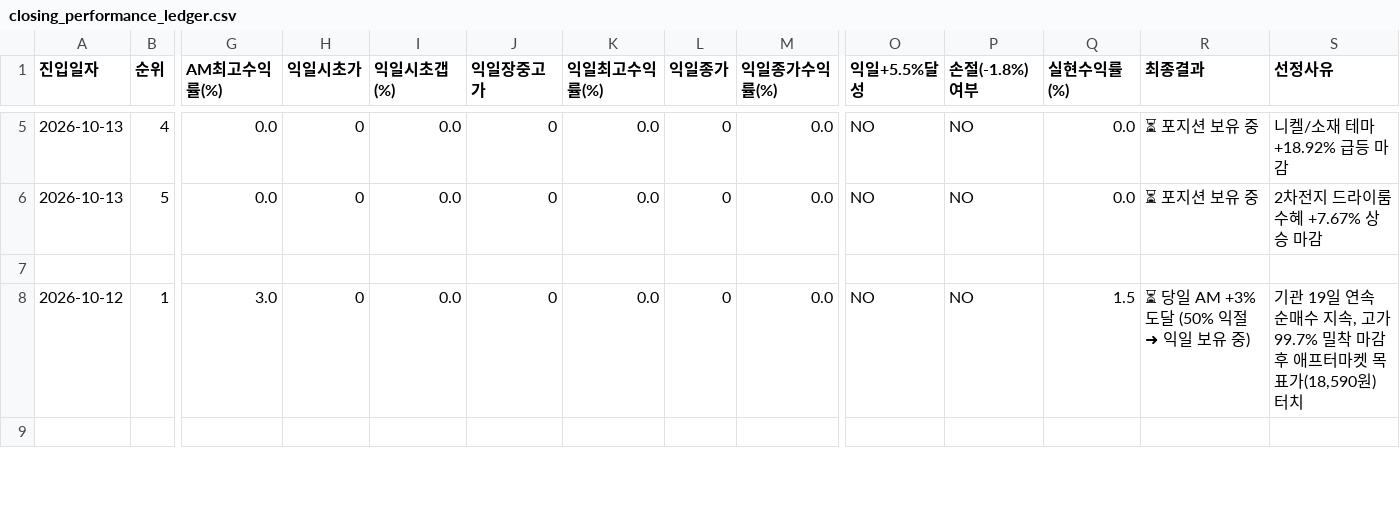
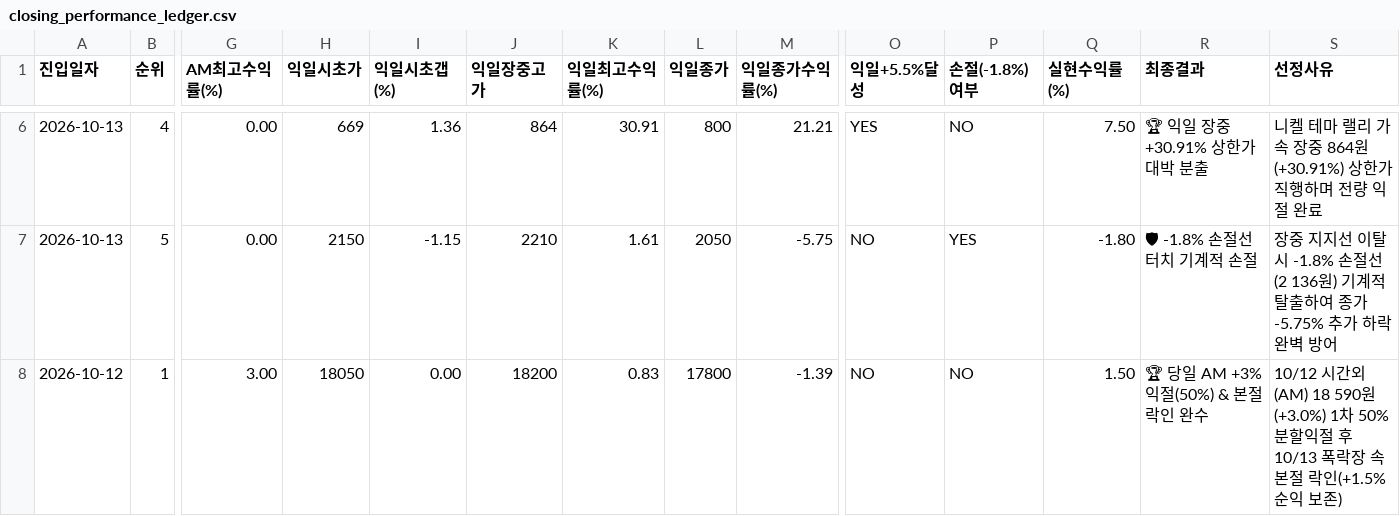
Before and after one commit to donbeoljadwj-ai/donbeolja, a CSV file: endgame2/closing_performance_ledger.csv, drawn as a sheet; only a part is shown, gaps mark what is left out; removed rows and columns are numbered as before the commit, all else as after; rows hold the shown columns only; the diff covers the shown part only; the diff names each change by its address in the sheet, - before the commit and + after, or states it on an @@ line.

```diff
--- a/endgame2/closing_performance_ledger.csv
+++ b/endgame2/closing_performance_ledger.csv
-G6:G7 (AM최고수익률(%)): 0.0
+G6:G7 (AM최고수익률(%)): 0.00
-H6 (익일시초가): 0
+H6 (익일시초가): 669
-I6 (익일시초갭(%)): 0.0
+I6 (익일시초갭(%)): 1.36
-J6 (익일장중고가): 0
+J6 (익일장중고가): 864
-K6 (익일최고수익률(%)): 0.0
+K6 (익일최고수익률(%)): 30.91
-L6 (익일종가): 0
+L6 (익일종가): 800
-M6 (익일종가수익률(%)): 0.0
+M6 (익일종가수익률(%)): 21.21
-O6 (익일+5.5%달성): NO
+O6 (익일+5.5%달성): YES
-Q6 (실현수익률(%)): 0.0
+Q6 (실현수익률(%)): 7.50
-R6 (최종결과): ⏳ 포지션 보유 중
+R6 (최종결과): 🏆 익일 장중 +30.91% 상한가 대박 분출
-S6 (선정사유): 니켈/소재 테마 +18.92% 급등 마감
+S6 (선정사유): 니켈 테마 랠리 가속 장중 864원(+30.91%) 상한가 직행하며 전량 익절 완료
-H7 (익일시초가): 0
+H7 (익일시초가): 2150
-I7 (익일시초갭(%)): 0.0
+I7 (익일시초갭(%)): -1.15
-J7 (익일장중고가): 0
+J7 (익일장중고가): 2210
-K7 (익일최고수익률(%)): 0.0
+K7 (익일최고수익률(%)): 1.61
-L7 (익일종가): 0
+L7 (익일종가): 2050
-M7 (익일종가수익률(%)): 0.0
+M7 (익일종가수익률(%)): -5.75
-P7 (손절(-1.8%)여부): NO
+P7 (손절(-1.8%)여부): YES
-Q7 (실현수익률(%)): 0.0
+Q7 (실현수익률(%)): -1.80
-R7 (최종결과): ⏳ 포지션 보유 중
+R7 (최종결과): 🛡 -1.8% 손절선 터치 기계적 손절
-S7 (선정사유): 2차전지 드라이룸 수혜 +7.67% 상승 마감
+S7 (선정사유): 장중 지지선 이탈 시 -1.8% 손절선(2 136원) 기계적 탈출하여 종가 -5.75% 추가 하락 완벽 방어
-row 7: (empty)
-G8 (AM최고수익률(%)): 3.0
+G8 (AM최고수익률(%)): 3.00
-H8 (익일시초가): 0
+H8 (익일시초가): 18050
-I8 (익일시초갭(%)): 0.0
+I8 (익일시초갭(%)): 0.00
-J8 (익일장중고가): 0
+J8 (익일장중고가): 18200
-K8 (익일최고수익률(%)): 0.0
+K8 (익일최고수익률(%)): 0.83
-L8 (익일종가): 0
+L8 (익일종가): 17800
-M8 (익일종가수익률(%)): 0.0
+M8 (익일종가수익률(%)): -1.39
-Q8 (실현수익률(%)): 1.5
+Q8 (실현수익률(%)): 1.50
-R8 (최종결과): ⏳ 당일 AM +3% 도달 (50% 익절 ➜ 익일 보유 중)
+R8 (최종결과): 🏆 당일 AM +3% 익절(50%) & 본절 락인 완수
-S8 (선정사유): 기관 19일 연속 순매수 지속, 고가 99.7% 밀착 마감 후 애프터마켓 목표가(18,590원) 터치
+S8 (선정사유): 10/12 시간외(AM) 18 590원(+3.0%) 1차 50% 분할익절 후 10/13 폭락장 속 본절 락인(+1.5% 순익 보존)
-row 9: (empty)
```
Also changed, not shown: 1 added row, 23 removed rows and 86 edited cells elsewhere in this file.
